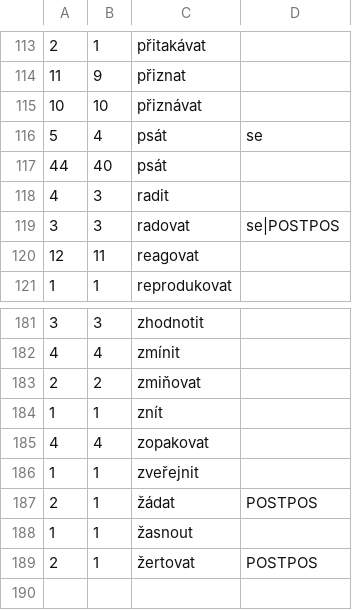
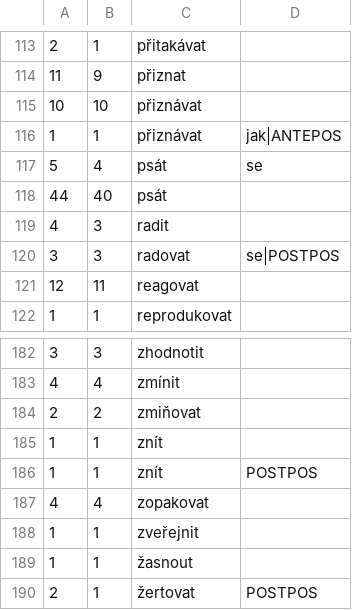
Before and after one commit to ufal/soudec, a CSV file: system/resources/phrases_reliability.csv, drawn as a sheet; only a part is shown, gaps mark what is left out.

Commit message:
Updates in citation phrases; processing 'znít' in POSTPOS; changes in processing ANTEPOS

```diff
--- a/system/resources/phrases_reliability.csv
+++ b/system/resources/phrases_reliability.csv
@@ -115,2 +115,3 @@
 10	10	přiznávat	
+1	1	přiznávat	jak|ANTEPOS
 5	4	psát	se
@@ -184,5 +185,5 @@
 1	1	znít	
+1	1	znít	POSTPOS
 4	4	zopakovat	
 1	1	zveřejnit	
-2	1	žádat	POSTPOS
 1	1	žasnout	
```
Also changed, not shown: 2 other files.
